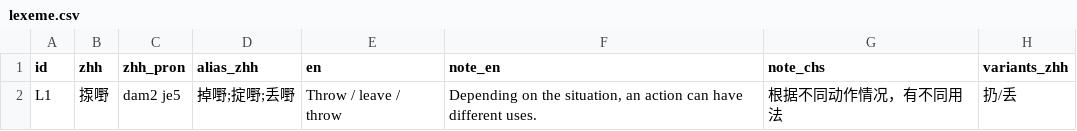
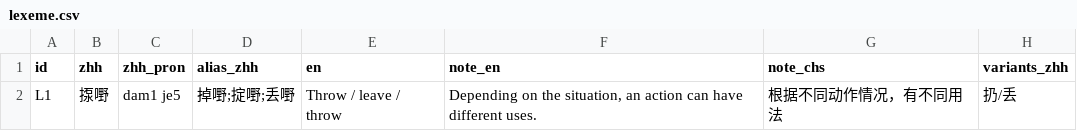
Before and after one commit to Joker9405/Can-Tong, a CSV file: data/lexeme.csv, drawn as a sheet.

Commit message:
Update lexeme entry for '揼嘢' pronunciation

```diff
--- a/data/lexeme.csv
+++ b/data/lexeme.csv
@@ -1,2 +1,2 @@
 id,zhh,zhh_pron,alias_zhh,en,note_en,note_chs,variants_zhh
-L1,揼嘢,dam2 je5,掉嘢;掟嘢;丢嘢,Throw / leave / throw,"Depending on the situation, an action can have different uses.",根据不同动作情况，有不同用法,扔/丢
+L1,揼嘢,dam1 je5,掉嘢;掟嘢;丢嘢,Throw / leave / throw,"Depending on the situation, an action can have different uses.",根据不同动作情况，有不同用法,扔/丢
```
